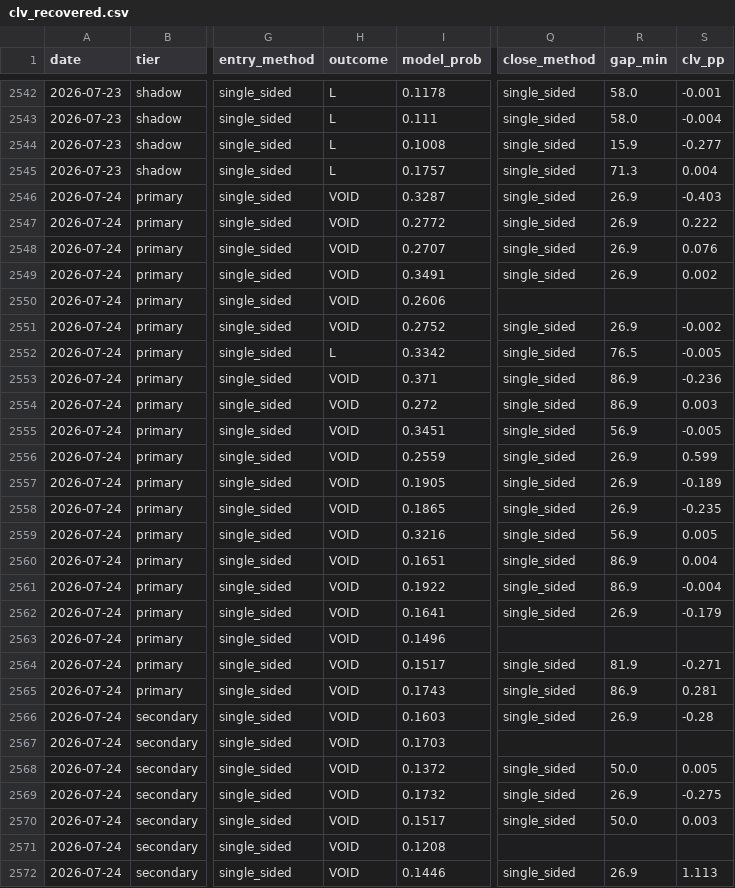
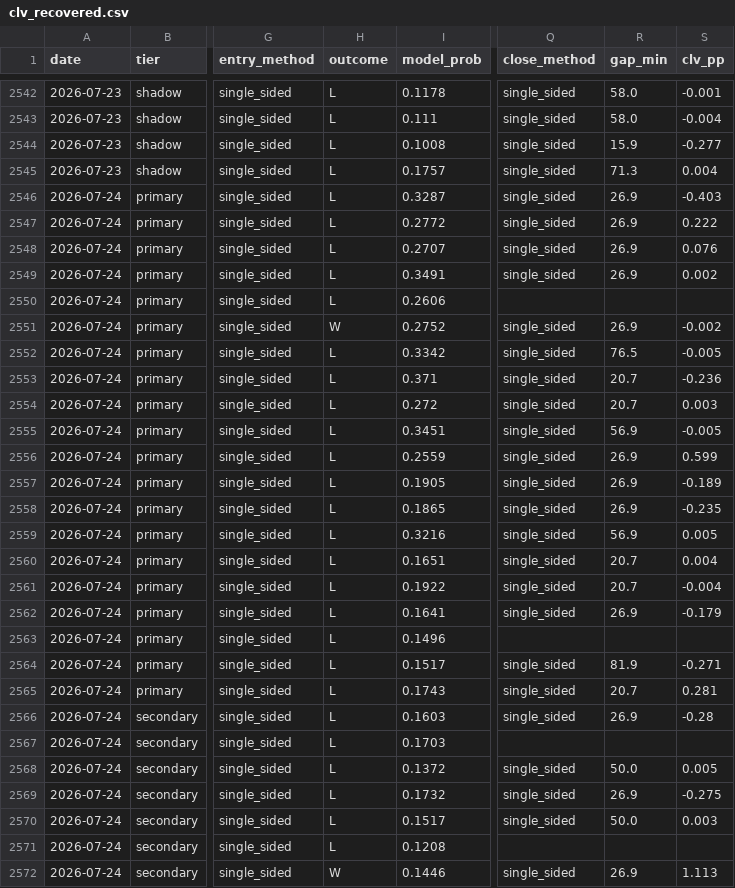
Before and after one commit to mtampellini/MLB-Home-Runs, a CSV file: backend/data/processed/clv_recovered.csv, drawn as a sheet; only a part is shown, gaps mark what is left out; the diff covers the shown part only; the diff names each change by its address in the sheet, - before the commit and + after, or states it on an @@ line.

```diff
--- a/backend/data/processed/clv_recovered.csv
+++ b/backend/data/processed/clv_recovered.csv
-H2546:H2550 (outcome): VOID
+H2546:H2550 (outcome): L
-H2551 (outcome): VOID
+H2551 (outcome): W
-H2553:H2571 (outcome): VOID
+H2553:H2571 (outcome): L
-R2553:R2554 (gap_min): 86.9
+R2553:R2554 (gap_min): 20.7
-R2560:R2561 (gap_min): 86.9
+R2560:R2561 (gap_min): 20.7
-R2565 (gap_min): 86.9
+R2565 (gap_min): 20.7
-H2572 (outcome): VOID
+H2572 (outcome): W
```
Also changed, not shown: 25 edited cells elsewhere in this file, 2 other files.
